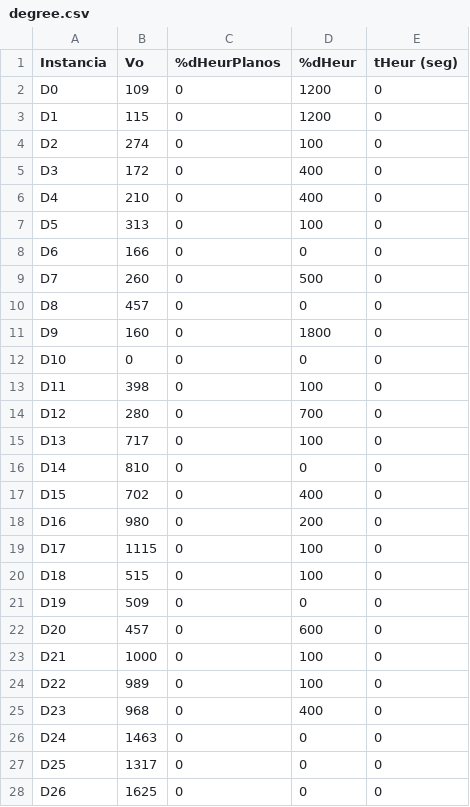
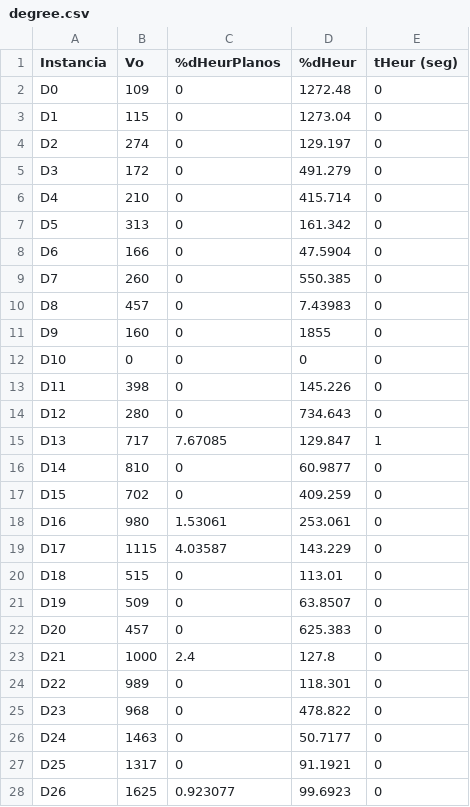
Before and after one commit to fefi95/Dise-oAlgoritmos, a CSV file: proyecto1/degree.csv, drawn as a sheet; only a part is shown; the diff covers the shown part only.

```diff
--- a/proyecto1/degree.csv
+++ b/proyecto1/degree.csv
@@ -1,28 +1,28 @@
 Instancia, Vo, %dHeurPlanos, %dHeur, tHeur (seg)
-D0, 109, 0, 1200, 0
-D1, 115, 0, 1200, 0
-D2, 274, 0, 100, 0
-D3, 172, 0, 400, 0
-D4, 210, 0, 400, 0
-D5, 313, 0, 100, 0
-D6, 166, 0, 0, 0
-D7, 260, 0, 500, 0
-D8, 457, 0, 0, 0
-D9, 160, 0, 1800, 0
+D0, 109, 0, 1272.48, 0
+D1, 115, 0, 1273.04, 0
+D2, 274, 0, 129.197, 0
+D3, 172, 0, 491.279, 0
+D4, 210, 0, 415.714, 0
+D5, 313, 0, 161.342, 0
+D6, 166, 0, 47.5904, 0
+D7, 260, 0, 550.385, 0
+D8, 457, 0, 7.43983, 0
+D9, 160, 0, 1855, 0
 D10, 0, 0, 0, 0
-D11, 398, 0, 100, 0
-D12, 280, 0, 700, 0
-D13, 717, 0, 100, 0
-D14, 810, 0, 0, 0
-D15, 702, 0, 400, 0
-D16, 980, 0, 200, 0
-D17, 1115, 0, 100, 0
-D18, 515, 0, 100, 0
-D19, 509, 0, 0, 0
-D20, 457, 0, 600, 0
-D21, 1000, 0, 100, 0
-D22, 989, 0, 100, 0
-D23, 968, 0, 400, 0
-D24, 1463, 0, 0, 0
-D25, 1317, 0, 0, 0
-D26, 1625, 0, 0, 0
+D11, 398, 0, 145.226, 0
+D12, 280, 0, 734.643, 0
+D13, 717, 7.67085, 129.847, 1
+D14, 810, 0, 60.9877, 0
+D15, 702, 0, 409.259, 0
+D16, 980, 1.53061, 253.061, 0
+D17, 1115, 4.03587, 143.229, 0
+D18, 515, 0, 113.01, 0
+D19, 509, 0, 63.8507, 0
+D20, 457, 0, 625.383, 0
+D21, 1000, 2.4, 127.8, 0
+D22, 989, 0, 118.301, 0
+D23, 968, 0, 478.822, 0
+D24, 1463, 0, 50.7177, 0
+D25, 1317, 0, 91.1921, 0
+D26, 1625, 0.923077, 99.6923, 0
```
Also changed, not shown: 14 edited cells elsewhere in this file, proyecto1/christofides.csv, proyecto1/grid.csv, 4 other files.
